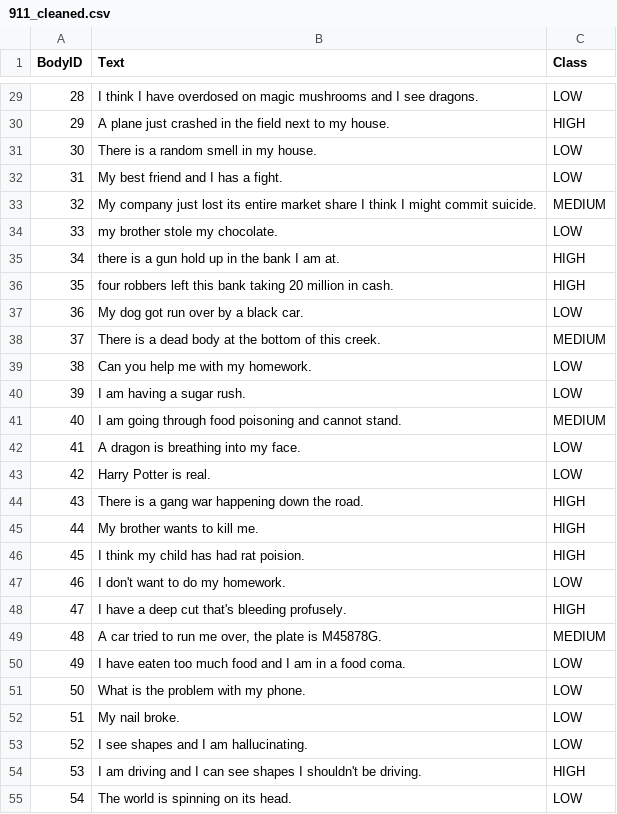
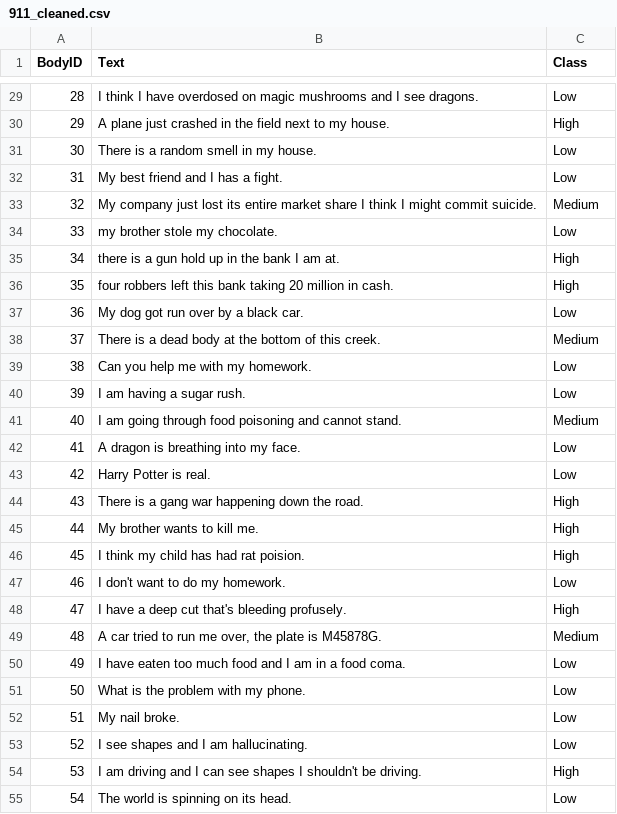
Before and after one commit to virajpawar/Research-Project-in-NLP, a CSV file: 911_cleaned.csv, drawn as a sheet; only a part is shown, gaps mark what is left out; the diff covers the shown part only.

```diff
--- a/911_cleaned.csv
+++ b/911_cleaned.csv
@@ -29,27 +29,27 @@ BodyID,Text,Class
-28,I think I have overdosed on magic mushrooms and I see dragons.,LOW
-29,A plane just crashed in the field next to my house.,HIGH
-30,There is a random smell in my house.,LOW
-31,My best friend and I has a fight.,LOW
-32,My company just lost its entire market share I think I might commit suicide.,MEDIUM
-33,my brother stole my chocolate.,LOW
-34,there is a gun hold up in the bank I am at.,HIGH
-35,four robbers left this bank taking 20 million in cash.,HIGH
-36,My dog got run over by a black car.,LOW
-37,There is a dead body at the bottom of this creek.,MEDIUM
-38,Can you help me with my homework.,LOW
-39,I am having a sugar rush.,LOW
-40,I am going through food poisoning and cannot stand.,MEDIUM
-41,A dragon is breathing into my face.,LOW
-42,Harry Potter is real.,LOW
-43,There is a gang war happening down the road.,HIGH
-44,My brother wants to kill me.,HIGH
-45,I think my child has had rat poision.,HIGH
-46,I don't want to do my homework.,LOW
-47,I have a deep cut that's bleeding profusely.,HIGH
-48,"A car tried to run me over, the plate is M45878G.",MEDIUM
-49,I have eaten too much food and  I am in a food coma.,LOW
-50,What is the problem with my phone.,LOW
-51,My nail broke.,LOW
-52,I see shapes and I am hallucinating.,LOW
-53,I am driving and I can see shapes I shouldn't be driving.,HIGH
-54,The world is spinning on its head.,LOW
+28,I think I have overdosed on magic mushrooms and I see dragons.,Low
+29,A plane just crashed in the field next to my house.,High
+30,There is a random smell in my house.,Low
+31,My best friend and I has a fight.,Low
+32,My company just lost its entire market share I think I might commit suicide.,Medium
+33,my brother stole my chocolate.,Low
+34,there is a gun hold up in the bank I am at.,High
+35,four robbers left this bank taking 20 million in cash.,High
+36,My dog got run over by a black car.,Low
+37,There is a dead body at the bottom of this creek.,Medium
+38,Can you help me with my homework.,Low
+39,I am having a sugar rush.,Low
+40,I am going through food poisoning and cannot stand.,Medium
+41,A dragon is breathing into my face.,Low
+42,Harry Potter is real.,Low
+43,There is a gang war happening down the road.,High
+44,My brother wants to kill me.,High
+45,I think my child has had rat poision.,High
+46,I don't want to do my homework.,Low
+47,I have a deep cut that's bleeding profusely.,High
+48,"A car tried to run me over, the plate is M45878G.",Medium
+49,I have eaten too much food and  I am in a food coma.,Low
+50,What is the problem with my phone.,Low
+51,My nail broke.,Low
+52,I see shapes and I am hallucinating.,Low
+53,I am driving and I can see shapes I shouldn't be driving.,High
+54,The world is spinning on its head.,Low
```
Also changed, not shown: 2 added rows, 3 removed rows and 45 edited cells elsewhere in this file, 4 other files.
